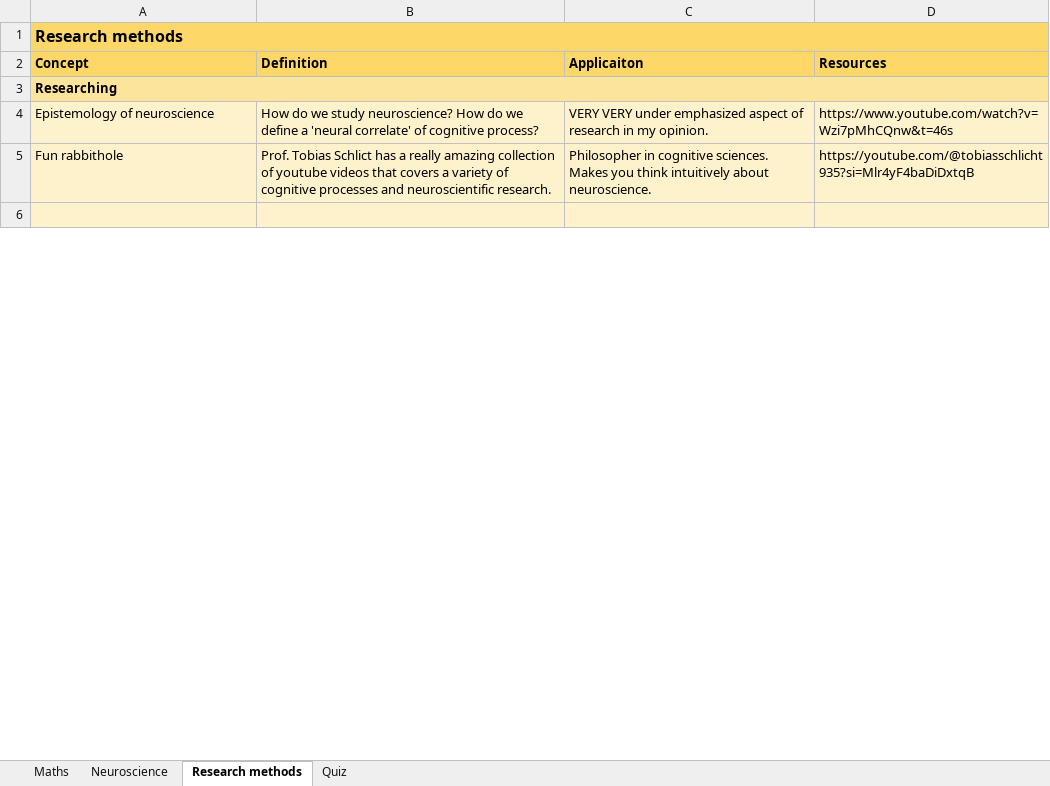
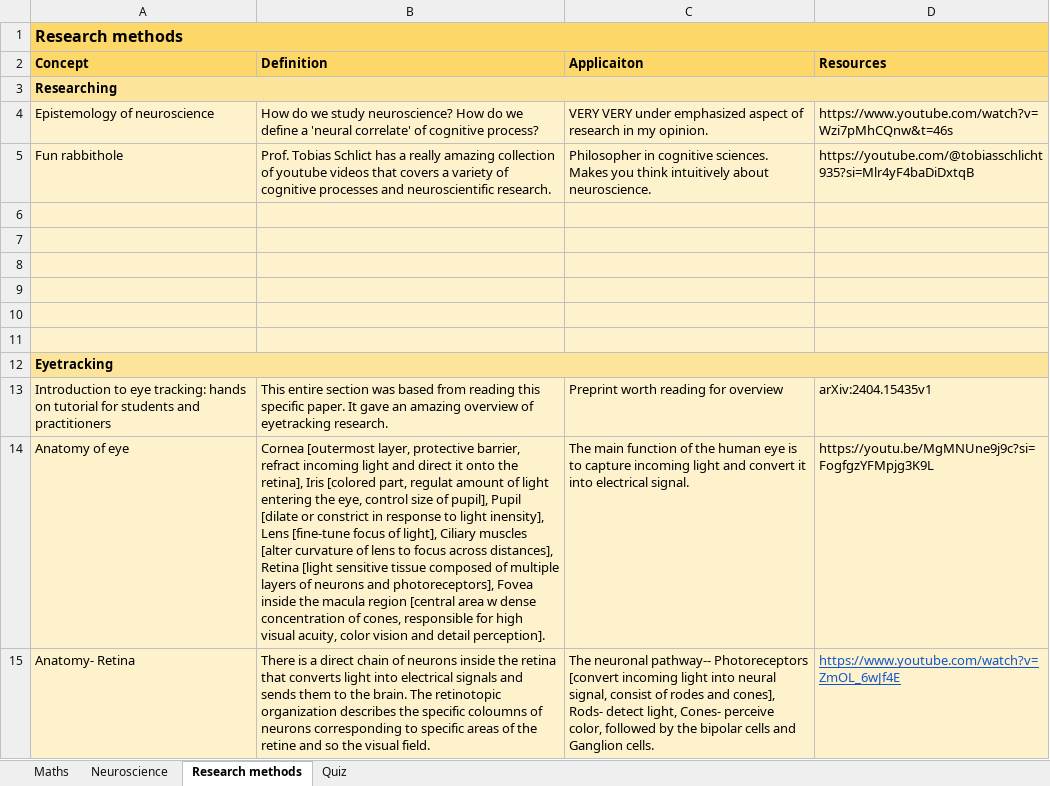
Before and after one commit to manjukashika/manjukashika.github.io, an Excel workbook: GoldfishMemory.xlsx, sheet Research methods, drawn as a sheet; only a part is shown; values as stored, in another font and other column widths than the file's, no borders; the diff covers the shown part only; the diff names each change by its address in the sheet, - before the commit and + after, or states it on an @@ line.

```diff
--- a/GoldfishMemory.xlsx (sheet Research methods)
+++ b/GoldfishMemory.xlsx (sheet Research methods)
+row 7: (empty)
+row 8: (empty)
+row 9: (empty)
+row 10: (empty)
+row 11: (empty)
+row 13: Introduction to eye tracking: hands on tutorial for students and practitioners | This entire section was based from reading this specific paper. It gave an amazing overview of eyetracking research. | Preprint worth reading for overview | arXiv:2404.15435v1
+row 14: Anatomy of eye | Cornea [outermost layer, protective barrier, refract incoming light and direct it onto the retina], Iris [colored part, regulat amount of light entering the eye, control size of pupil], Pupil [dilate or constrict in response to light inensity], Lens [fine-tune focus of light], Ciliary muscles [alter curvature of lens to focus across distances], Retina [light sensitive tissue composed of multiple layers of neurons and photoreceptors], Fovea inside the macula region [central area w dense concentration of cones, responsible for high visual acuity, color vision and detail perception]. | The main function of the human eye is to capture incoming light and convert it into electrical signal. | https://youtu.be/MgMNUne9j9c?si=FogfgzYFMpjg3K9L
+row 15: Anatomy- Retina | There is a direct chain of neurons inside the retina that converts light into electrical signals and sends them to the brain. The retinotopic organization describes the specific coloumns of neurons corresponding to specific areas of the retine and so the visual field. | The neuronal pathway-- Photoreceptors [convert incoming light into neural signal, consist of rodes and cones], Rods- detect light, Cones- perceive color, followed by the bipolar cells and Ganglion cells. | https://www.youtube.com/watch?v=ZmOL_6wJf4E
```
Also changed, not shown: 18 added rows and 2 removed rows elsewhere in this sheet, sheet Maths, sheet Neuroscience, curriculum.xlsx, 4 other files.
